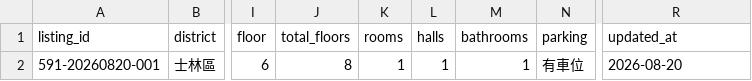
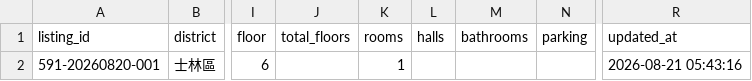
Before and after one commit to ch5566she/taipei-real-estate-monitor-2, a CSV file: data/current_listings.csv, drawn as a sheet; only a part is shown, gaps mark what is left out; the diff names each change by its address in the sheet, - before the commit and + after, or states it on an @@ line.

```diff
--- a/data/current_listings.csv
+++ b/data/current_listings.csv
-J2 (total_floors): 8
+J2 (total_floors): (empty)
-L2 (halls): 1
+L2 (halls): (empty)
-M2 (bathrooms): 1
+M2 (bathrooms): (empty)
-N2 (parking): 有車位
+N2 (parking): (empty)
-R2 (updated_at): 2026-08-20
+R2 (updated_at): 2026-08-21 05:43:16
```
Also changed, not shown: data/pricing_decisions.csv, data/raw_listings.csv, 4 other files.
